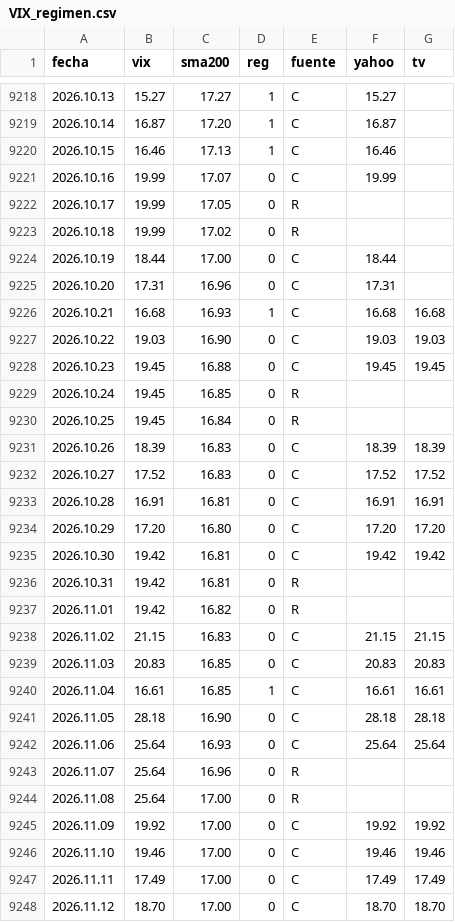
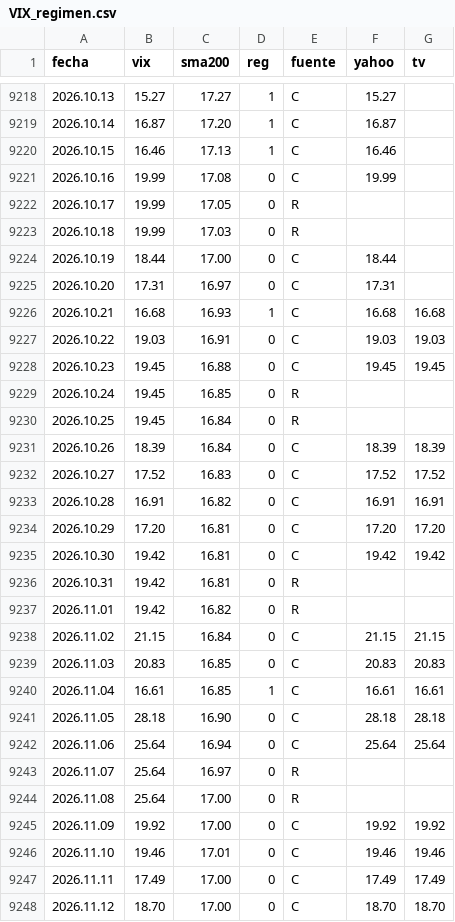
Before and after one commit to Oaragunde/vxn-feed, a CSV file: VIX_regimen.csv, drawn as a sheet; only a part is shown, gaps mark what is left out; the diff covers the shown part only.

```diff
--- a/VIX_regimen.csv
+++ b/VIX_regimen.csv
@@ -9220,9 +9220,9 @@ fecha;vix;sma200;reg;fuente;yahoo;tv
 2026.10.15;16.46;17.13;1;C;16.46;
-2026.10.16;19.99;17.07;0;C;19.99;
+2026.10.16;19.99;17.08;0;C;19.99;
 2026.10.17;19.99;17.05;0;R;;
-2026.10.18;19.99;17.02;0;R;;
+2026.10.18;19.99;17.03;0;R;;
 2026.10.19;18.44;17.00;0;C;18.44;
-2026.10.20;17.31;16.96;0;C;17.31;
+2026.10.20;17.31;16.97;0;C;17.31;
 2026.10.21;16.68;16.93;1;C;16.68;16.68
-2026.10.22;19.03;16.90;0;C;19.03;19.03
+2026.10.22;19.03;16.91;0;C;19.03;19.03
 2026.10.23;19.45;16.88;0;C;19.45;19.45
@@ -9230,6 +9230,6 @@ fecha;vix;sma200;reg;fuente;yahoo;tv
 2026.10.25;19.45;16.84;0;R;;
-2026.10.26;18.39;16.83;0;C;18.39;18.39
+2026.10.26;18.39;16.84;0;C;18.39;18.39
 2026.10.27;17.52;16.83;0;C;17.52;17.52
-2026.10.28;16.91;16.81;0;C;16.91;16.91
-2026.10.29;17.20;16.80;0;C;17.20;17.20
+2026.10.28;16.91;16.82;0;C;16.91;16.91
+2026.10.29;17.20;16.81;0;C;17.20;17.20
 2026.10.30;19.42;16.81;0;C;19.42;19.42
@@ -9237,3 +9237,3 @@ fecha;vix;sma200;reg;fuente;yahoo;tv
 2026.11.01;19.42;16.82;0;R;;
-2026.11.02;21.15;16.83;0;C;21.15;21.15
+2026.11.02;21.15;16.84;0;C;21.15;21.15
 2026.11.03;20.83;16.85;0;C;20.83;20.83
@@ -9241,7 +9241,7 @@ fecha;vix;sma200;reg;fuente;yahoo;tv
 2026.11.05;28.18;16.90;0;C;28.18;28.18
-2026.11.06;25.64;16.93;0;C;25.64;25.64
-2026.11.07;25.64;16.96;0;R;;
+2026.11.06;25.64;16.94;0;C;25.64;25.64
+2026.11.07;25.64;16.97;0;R;;
 2026.11.08;25.64;17.00;0;R;;
 2026.11.09;19.92;17.00;0;C;19.92;19.92
-2026.11.10;19.46;17.00;0;C;19.46;19.46
+2026.11.10;19.46;17.01;0;C;19.46;19.46
 2026.11.11;17.49;17.00;0;C;17.49;17.49
```
Also changed, not shown: 34 edited cells elsewhere in this file.
